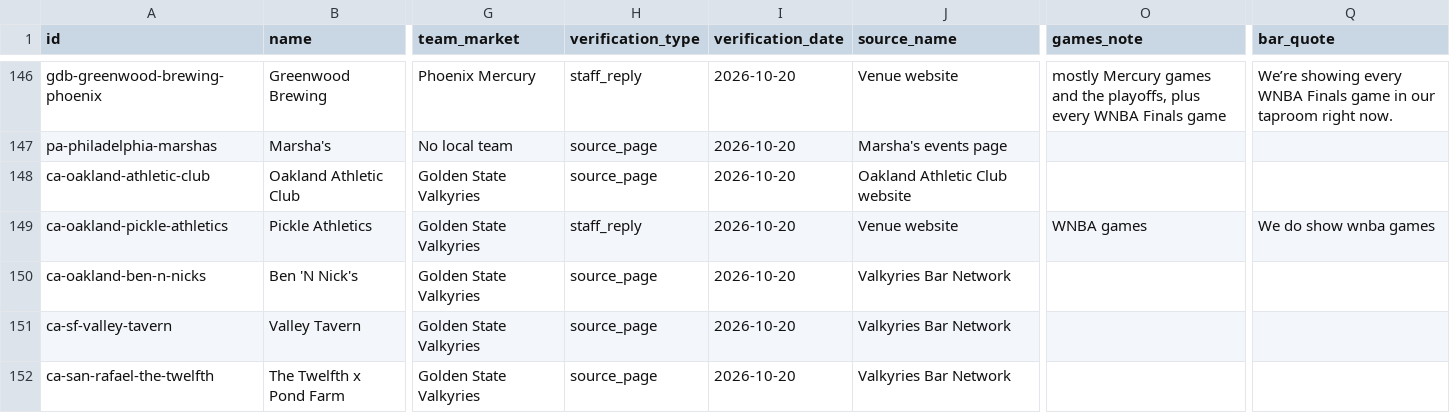
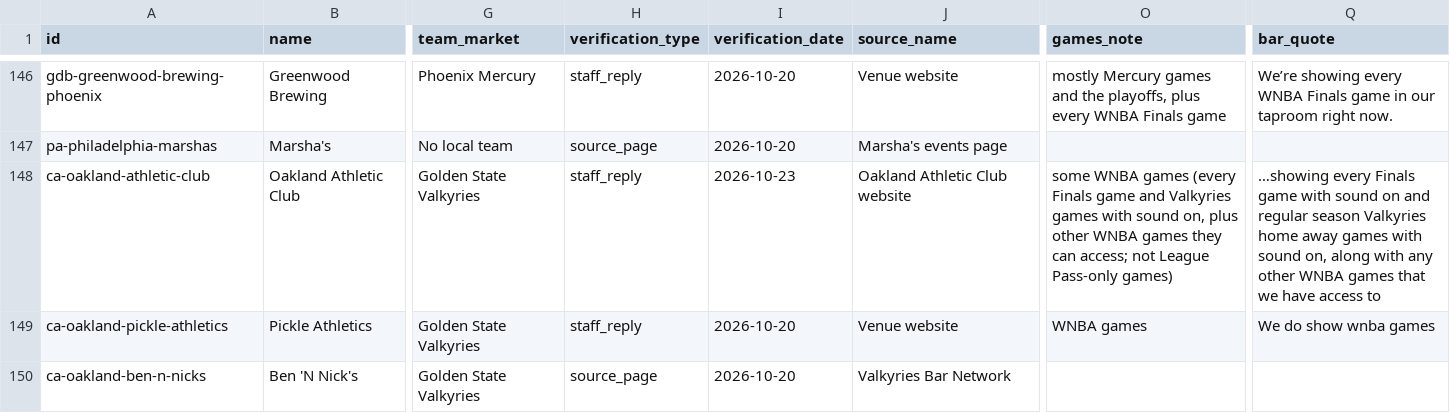
Before and after one commit to ryanmoalemi/fullcourtbuckets, a CSV file: data/where-to-watch-bars.csv, drawn as a sheet; only a part is shown, gaps mark what is left out; the shorter side is filled out with more unchanged rows; the diff names each change by its address in the sheet, - before the commit and + after, or states it on an @@ line.

Commit message:
Where to watch: Oakland Athletic Club confirmed with staff by email on Oct 23 (flipped to staff_reply), with quote

```diff
--- a/data/where-to-watch-bars.csv
+++ b/data/where-to-watch-bars.csv
-H148 (verification_type): source_page
+H148 (verification_type): staff_reply
-I148 (verification_date): 2026-10-20
+I148 (verification_date): 2026-10-23
-O148 (games_note): (empty)
+O148 (games_note): some WNBA games (every Finals game and Valkyries games with sound on, plus other WNBA games they can access; not League Pass-only games)
-Q148 (bar_quote): (empty)
+Q148 (bar_quote): …showing every Finals game with sound on and regular season Valkyries home away games with sound on, along with any other WNBA games that we have access to
```
Also changed, not shown: wnba/where-to-watch/where-to-watch-wnba-bars.csv, 3 other files.
